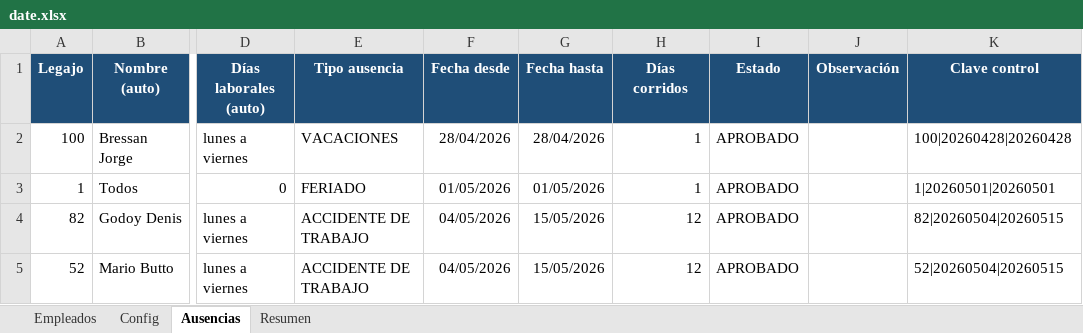
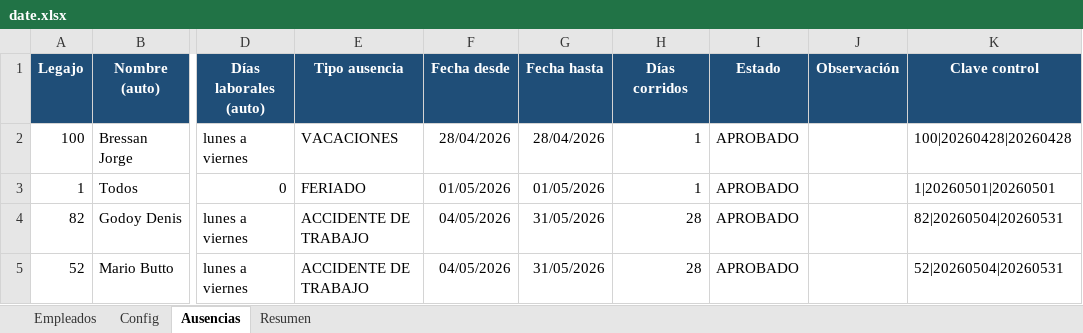
Before and after one commit to lucaszeller/hikvision-hours-processor, an Excel workbook: date.xlsx, sheet Ausencias, drawn as a sheet; only a part is shown, gaps mark what is left out; values as stored, in another font and other column widths than the file's, no borders; conditional formats and table styles not drawn; the diff names each change by its address in the sheet, - before the commit and + after, or states it on an @@ line.

```diff
--- a/date.xlsx (sheet Ausencias)
+++ b/date.xlsx (sheet Ausencias)
-G4:G5 (Fecha hasta): 15/05/2026
+G4:G5 (Fecha hasta): 31/05/2026
-H4:H5 (Días corridos): 12
+H4:H5 (Días corridos): 28
-K4 (Clave control): 82|20260504|20260515
+K4 (Clave control): 82|20260504|20260531
-K5 (Clave control): 52|20260504|20260515
+K5 (Clave control): 52|20260504|20260531
```
Also changed, not shown: sheet Resumen, 2 other files.
